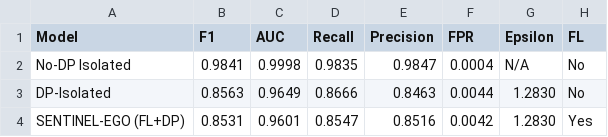
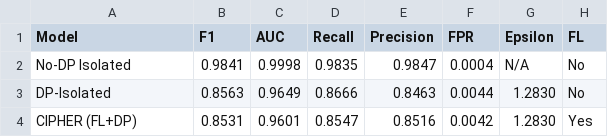
Before and after one commit to hamidborkot/CIPHER-TIFS, a CSV file: results/results_e1.csv, drawn as a sheet.

Commit message:
CIPHER in results_e1.csv

```diff
--- a/results/results_e1.csv
+++ b/results/results_e1.csv
@@ -3,2 +3,2 @@ No-DP Isolated,0.9841,0.9998,0.9835,0.9847,0.0004,N/A,No
 DP-Isolated,0.8563,0.9649,0.8666,0.8463,0.0044,1.2830,No
-SENTINEL-EGO (FL+DP),0.8531,0.9601,0.8547,0.8516,0.0042,1.2830,Yes
+CIPHER (FL+DP),0.8531,0.9601,0.8547,0.8516,0.0042,1.2830,Yes
```
